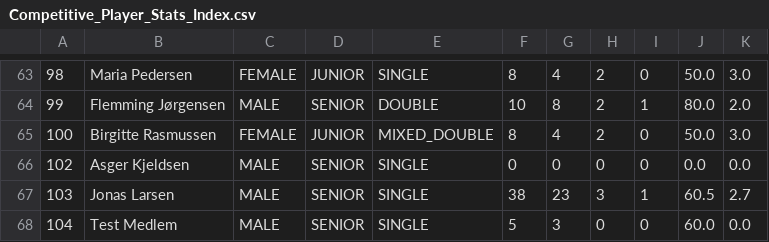
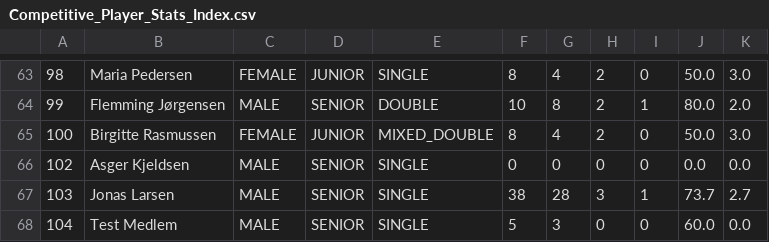
Before and after one commit to DozoEK/TennisklubbenSMASHgruppe5, a CSV file: CSVFilesLib/Competitive_Player_Stats_Index.csv, drawn as a sheet; only a part is shown, gaps mark what is left out.

```diff
--- a/CSVFilesLib/Competitive_Player_Stats_Index.csv
+++ b/CSVFilesLib/Competitive_Player_Stats_Index.csv
@@ -66,3 +66,3 @@
 102,Asger Kjeldsen,MALE,SENIOR,SINGLE,0,0,0,0,0.0,0.0
-103,Jonas Larsen,MALE,SENIOR,SINGLE,38,23,3,1,60.5,2.7
+103,Jonas Larsen,MALE,SENIOR,SINGLE,38,28,3,1,73.7,2.7
 104,Test Medlem,MALE,SENIOR,SINGLE,5,3,0,0,60.0,0.0
```
Also changed, not shown: 15 other files.
